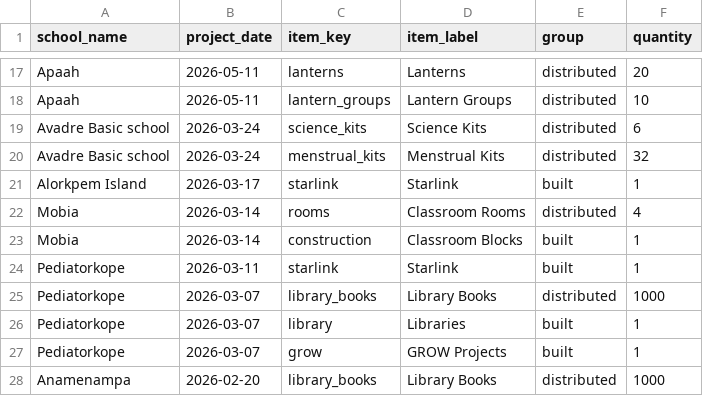
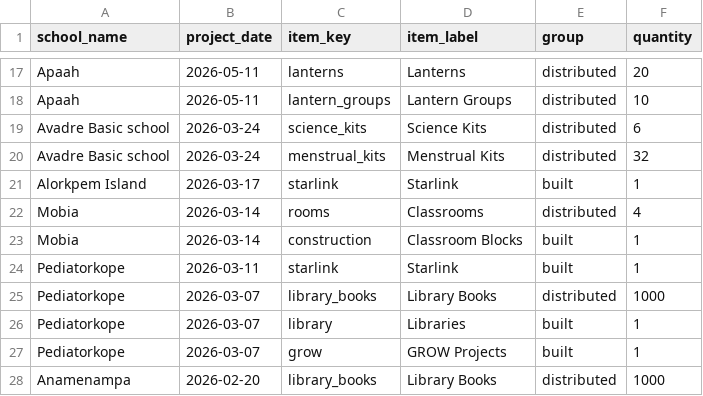
Before and after one commit to EmpowerPlaygrounds/epi-dashboard, a CSV file: data/clean/items_distributed.csv, drawn as a sheet; only a part is shown, gaps mark what is left out.

```diff
--- a/data/clean/items_distributed.csv
+++ b/data/clean/items_distributed.csv
@@ -21,3 +21,3 @@ Avadre Basic school,2026-03-24,menstrual_kits,Menstrual Kits,distributed,32
 Alorkpem Island,2026-03-17,starlink,Starlink,built,1
-Mobia,2026-03-14,rooms,Classroom Rooms,distributed,4
+Mobia,2026-03-14,rooms,Classrooms,distributed,4
 Mobia,2026-03-14,construction,Classroom Blocks,built,1
```
Also changed, not shown: 9 other files.
